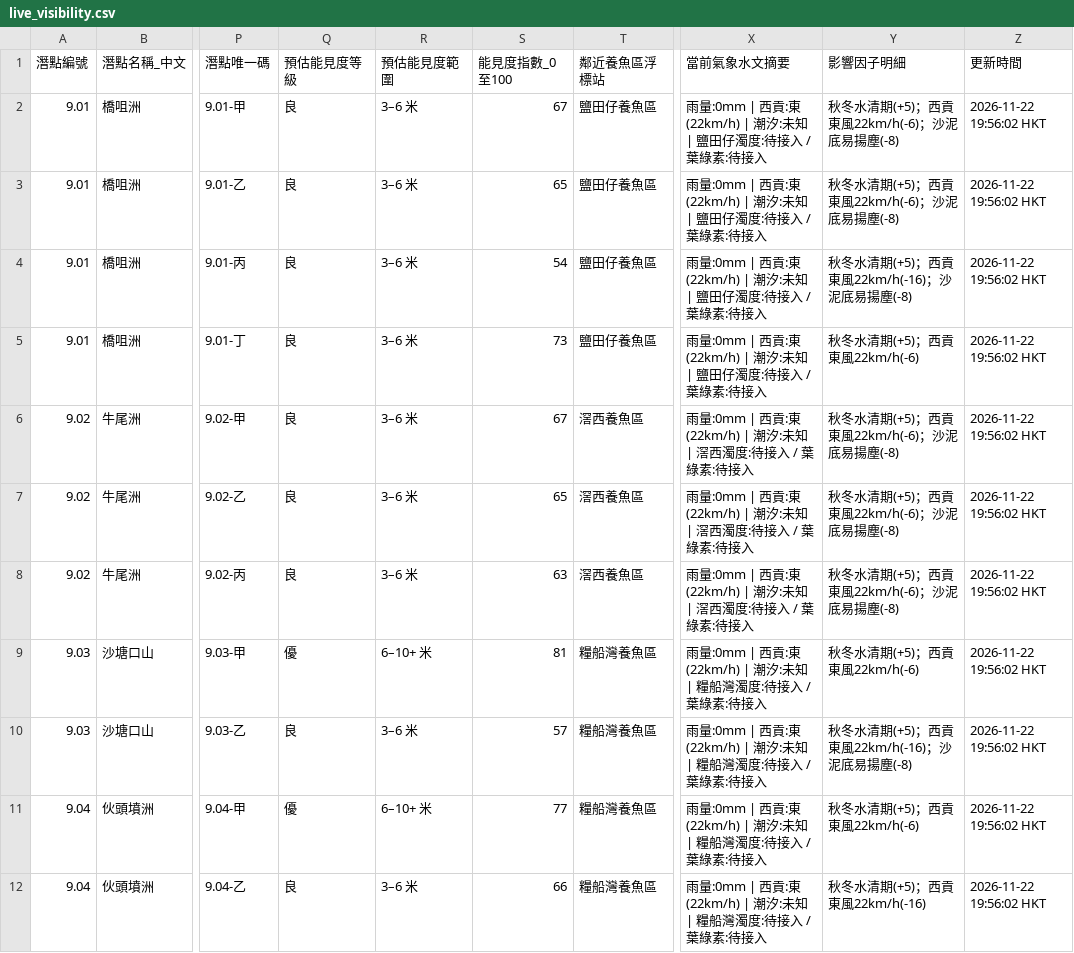
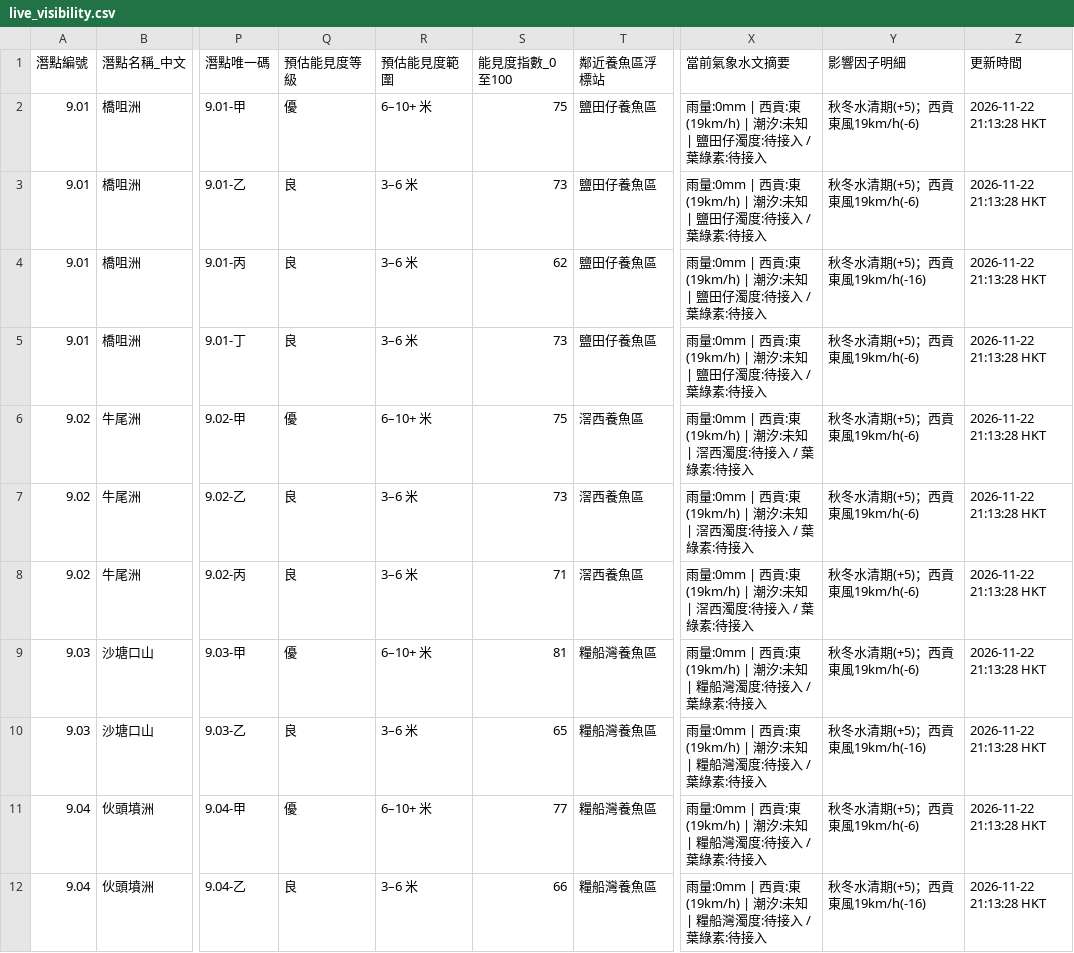
Before and after one commit to chanswc-sys/hk-56-divesites-live, a CSV file: live_visibility.csv, drawn as a sheet; only a part is shown, gaps mark what is left out; the diff covers the shown part only; the diff names each change by its address in the sheet, - before the commit and + after, or states it on an @@ line.

```diff
--- a/live_visibility.csv
+++ b/live_visibility.csv
-Q2 (預估能見度等級): 良
+Q2 (預估能見度等級): 優
-R2 (預估能見度範圍): 3–6 米
+R2 (預估能見度範圍): 6–10+ 米
-S2 (能見度指數_0至100): 67
+S2 (能見度指數_0至100): 75
-X2:X5 (當前氣象水文摘要): …西貢:東(22km/h) | 潮汐:…
+X2:X5 (當前氣象水文摘要): …西貢:東(19km/h) | 潮汐:…
-Y2:Y3 (影響因子明細): 秋冬水清期(+5)；西貢東風22km/h(-6)；沙泥底易揚塵(-8)
+Y2:Y3 (影響因子明細): 秋冬水清期(+5)；西貢東風19km/h(-6)
-Z2:Z12 (更新時間): 2026-11-22 19:56:02 HKT
+Z2:Z12 (更新時間): 2026-11-22 21:13:28 HKT
-S3 (能見度指數_0至100): 65
+S3 (能見度指數_0至100): 73
-S4 (能見度指數_0至100): 54
+S4 (能見度指數_0至100): 62
-Y4 (影響因子明細): 秋冬水清期(+5)；西貢東風22km/h(-16)；沙泥底易揚塵(-8)
+Y4 (影響因子明細): 秋冬水清期(+5)；西貢東風19km/h(-16)
-Y5 (影響因子明細): 秋冬水清期(+5)；西貢東風22km/h(-6)
+Y5 (影響因子明細): 秋冬水清期(+5)；西貢東風19km/h(-6)
-Q6 (預估能見度等級): 良
+Q6 (預估能見度等級): 優
-R6 (預估能見度範圍): 3–6 米
+R6 (預估能見度範圍): 6–10+ 米
-S6 (能見度指數_0至100): 67
+S6 (能見度指數_0至100): 75
-X6:X8 (當前氣象水文摘要): …西貢:東(22km/h) | 潮汐:…
+X6:X8 (當前氣象水文摘要): …西貢:東(19km/h) | 潮汐:…
-Y6:Y8 (影響因子明細): 秋冬水清期(+5)；西貢東風22km/h(-6)；沙泥底易揚塵(-8)
+Y6:Y8 (影響因子明細): 秋冬水清期(+5)；西貢東風19km/h(-6)
-S7 (能見度指數_0至100): 65
+S7 (能見度指數_0至100): 73
-S8 (能見度指數_0至100): 63
+S8 (能見度指數_0至100): 71
-X9:X12 (當前氣象水文摘要): …西貢:東(22km/h) | 潮汐:…
+X9:X12 (當前氣象水文摘要): …西貢:東(19km/h) | 潮汐:…
-Y9 (影響因子明細): 秋冬水清期(+5)；西貢東風22km/h(-6)
+Y9 (影響因子明細): 秋冬水清期(+5)；西貢東風19km/h(-6)
-S10 (能見度指數_0至100): 57
+S10 (能見度指數_0至100): 65
-Y10 (影響因子明細): 秋冬水清期(+5)；西貢東風22km/h(-16)；沙泥底易揚塵(-8)
+Y10 (影響因子明細): 秋冬水清期(+5)；西貢東風19km/h(-16)
-Y11 (影響因子明細): 秋冬水清期(+5)；西貢東風22km/h(-6)
+Y11 (影響因子明細): 秋冬水清期(+5)；西貢東風19km/h(-6)
-Y12 (影響因子明細): 秋冬水清期(+5)；西貢東風22km/h(-16)
+Y12 (影響因子明細): 秋冬水清期(+5)；西貢東風19km/h(-16)
```
Also changed, not shown: 137 edited cells elsewhere in this file, 1 other file.
